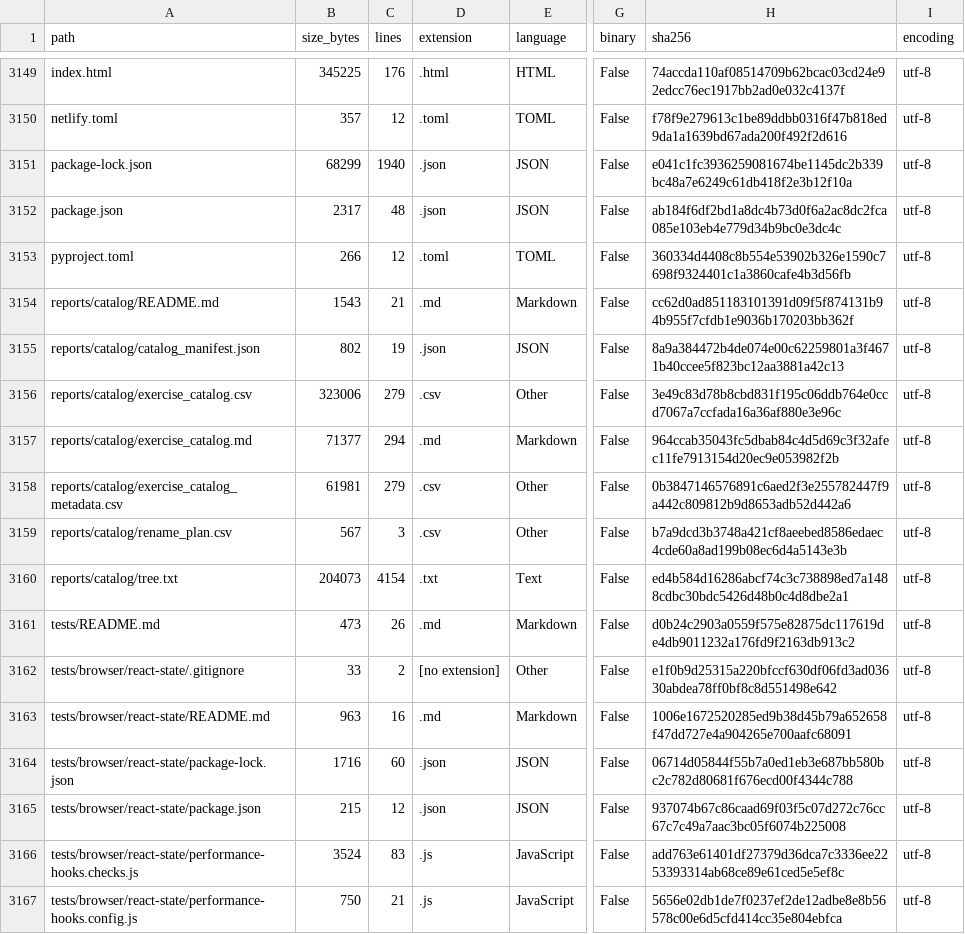
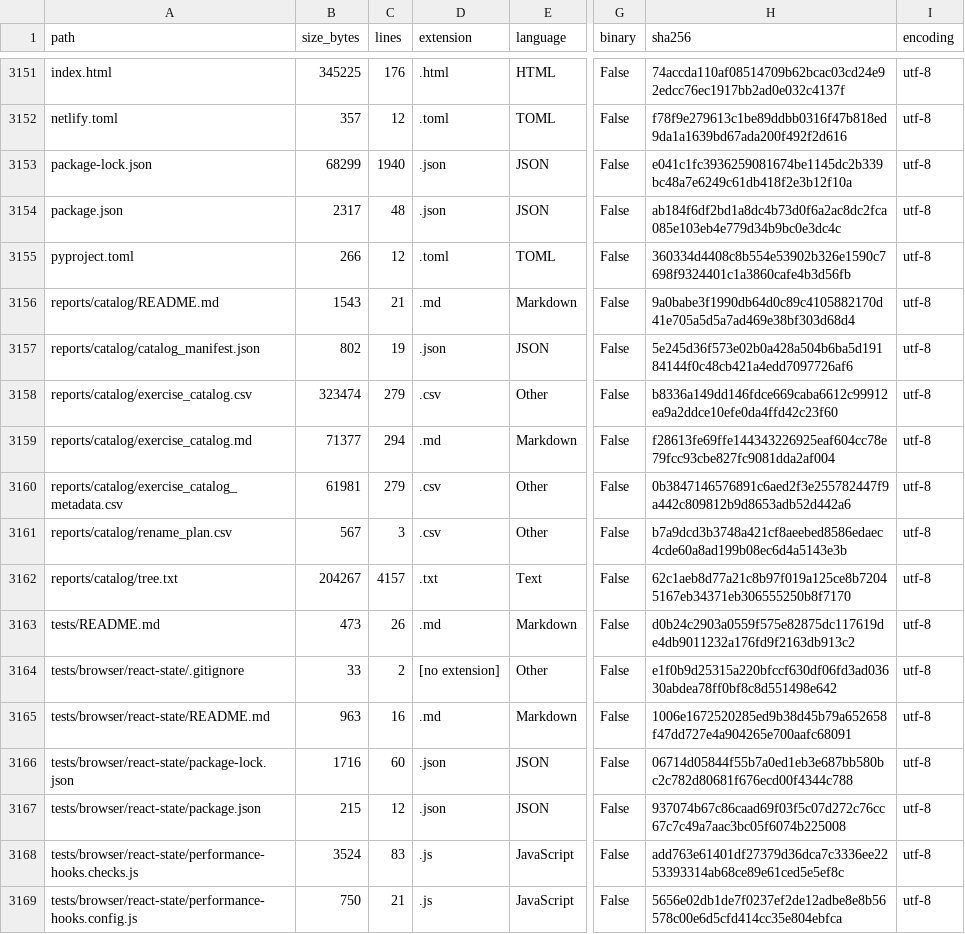
Before and after one commit to LiriothTeltanion/Fullstack2026, a CSV file: reports/catalog/file_inventory.csv, drawn as a sheet; only a part is shown, gaps mark what is left out; addresses are those after the commit; the diff covers the shown part only; the diff names each change by its address in the sheet, - before the commit and + after, or states it on an @@ line.

```diff
--- a/reports/catalog/file_inventory.csv
+++ b/reports/catalog/file_inventory.csv
-H3156 (sha256): cc62d0ad851183101391d09f5f874131b94b955f7cfdb1e9036b170203bb362f
+H3156 (sha256): 9a0babe3f1990db64d0c89c4105882170d41e705a5d5a7ad469e38bf303d68d4
-H3157 (sha256): 8a9a384472b4de074e00c62259801a3f4671b40ccee5f823bc12aa3881a42c13
+H3157 (sha256): 5e245d36f573e02b0a428a504b6ba5d19184144f0c48cb421a4edd7097726af6
-B3158 (size_bytes): 323006
+B3158 (size_bytes): 323474
-H3158 (sha256): 3e49c83d78b8cbd831f195c06ddb764e0ccd7067a7ccfada16a36af880e3e96c
+H3158 (sha256): b8336a149dd146fdce669caba6612c99912ea9a2ddce10efe0da4ffd42c23f60
-H3159 (sha256): 964ccab35043fc5dbab84c4d5d69c3f32afec11fe7913154d20ec9e053982f2b
+H3159 (sha256): f28613fe69ffe144343226925eaf604cc78e79fcc93cbe827fc9081dda2af004
-B3162 (size_bytes): 204073
+B3162 (size_bytes): 204267
-C3162 (lines): 4154
+C3162 (lines): 4157
-H3162 (sha256): ed4b584d16286abcf74c3c738898ed7a1488cdbc30bdc5426d48b0c4d8dbe2a1
+H3162 (sha256): 62c1aeb8d77a21c8b97f019a125ce8b72045167eb34371eb306555250b8f7170
```
Also changed, not shown: 3 added rows and 9 edited cells elsewhere in this file, reports/catalog/exercise_catalog.csv, 10 other files.
